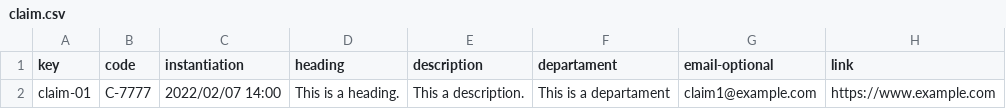
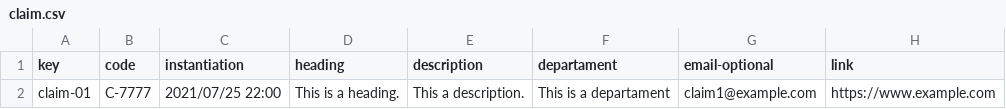
Before and after one commit to yesgarfue/Acme-SF-D04, a CSV file: src/main/webapp/WEB-INF/resources/sample-data/claim.csv, drawn as a sheet.

```diff
--- a/src/main/webapp/WEB-INF/resources/sample-data/claim.csv
+++ b/src/main/webapp/WEB-INF/resources/sample-data/claim.csv
@@ -1,2 +1,2 @@
 key,code,instantiation,heading,description,departament,email-optional,link
-claim-01,C-7777,2022/02/07 14:00,This is a heading.,This a description.,This is a departament,claim1@example.com,https://www.example.com
+claim-01,C-7777,2021/07/25 22:00,This is a heading.,This a description.,This is a departament,claim1@example.com,https://www.example.com
```
Also changed, not shown: 5 other files.
